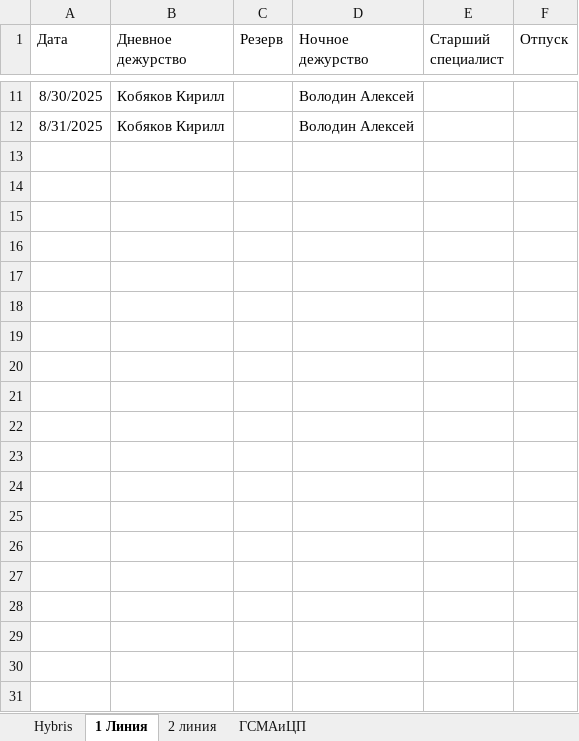
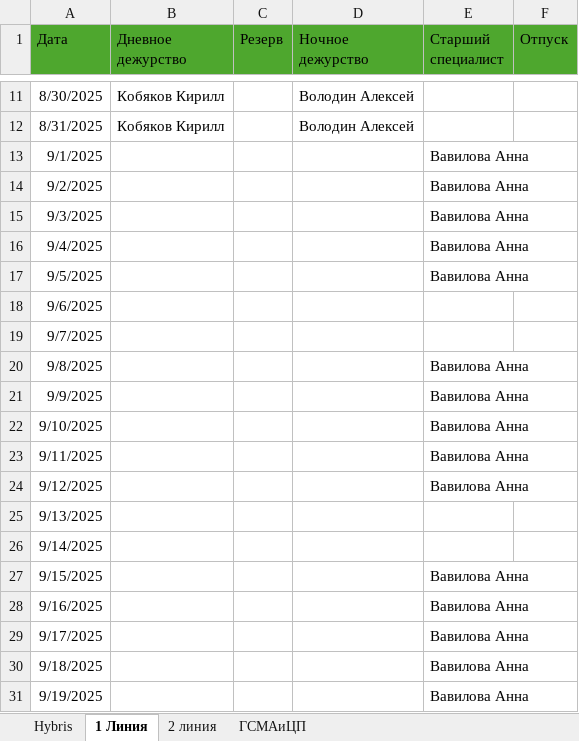
Before and after one commit to bagavund/schedule-bot, an Excel workbook: data/расписание.xlsx, sheet 1 Линия, drawn as a sheet; only a part is shown, gaps mark what is left out; values as stored, in another font and other column widths than the file's, no borders; the diff covers the shown part only; the diff names each change by its address in the sheet, - before the commit and + after, or states it on an @@ line.

```diff
--- a/data/расписание.xlsx (sheet 1 Линия)
+++ b/data/расписание.xlsx (sheet 1 Линия)
-A1:F1 fill: none
+A1:F1 fill: #4EA72E
+row 13: 9/1/2025 |  |  |  | Вавилова Анна
+row 14: 9/2/2025 |  |  |  | Вавилова Анна
+row 15: 9/3/2025 |  |  |  | Вавилова Анна
+row 16: 9/4/2025 |  |  |  | Вавилова Анна
+row 17: 9/5/2025 |  |  |  | Вавилова Анна
+row 18: 9/6/2025
+row 19: 9/7/2025
+row 20: 9/8/2025 |  |  |  | Вавилова Анна
+row 21: 9/9/2025 |  |  |  | Вавилова Анна
+row 22: 9/10/2025 |  |  |  | Вавилова Анна
+row 23: 9/11/2025 |  |  |  | Вавилова Анна
+row 24: 9/12/2025 |  |  |  | Вавилова Анна
+row 25: 9/13/2025
+row 26: 9/14/2025
+row 27: 9/15/2025 |  |  |  | Вавилова Анна
+row 28: 9/16/2025 |  |  |  | Вавилова Анна
+row 29: 9/17/2025 |  |  |  | Вавилова Анна
+row 30: 9/18/2025 |  |  |  | Вавилова Анна
+row 31: 9/19/2025 |  |  |  | Вавилова Анна
```
Also changed, not shown: 16 added rows elsewhere in this sheet, sheet 2 линия, sheet ГСМАиЦП, 9 other files.
